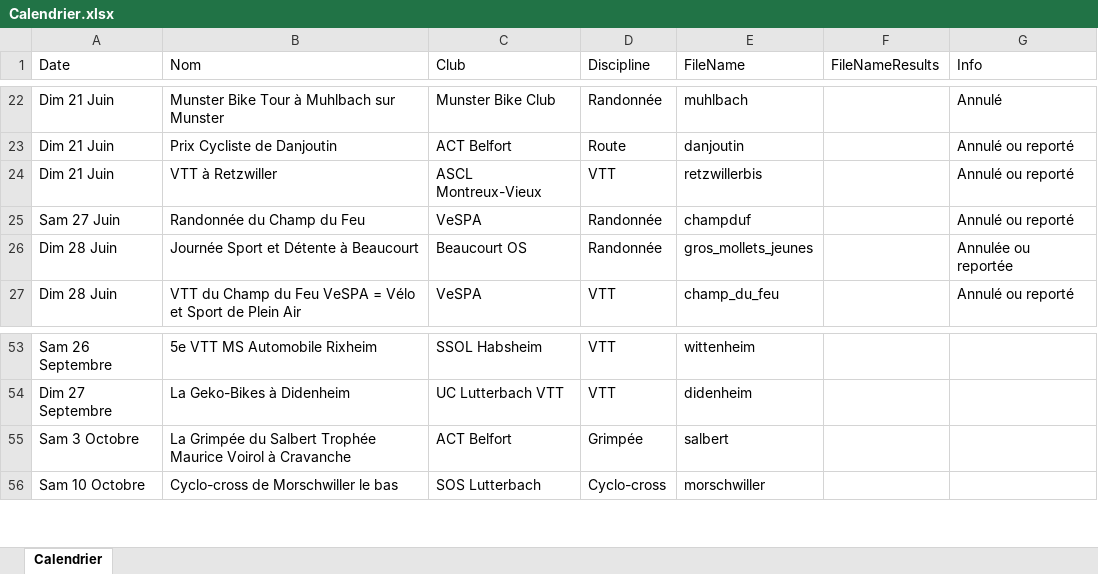
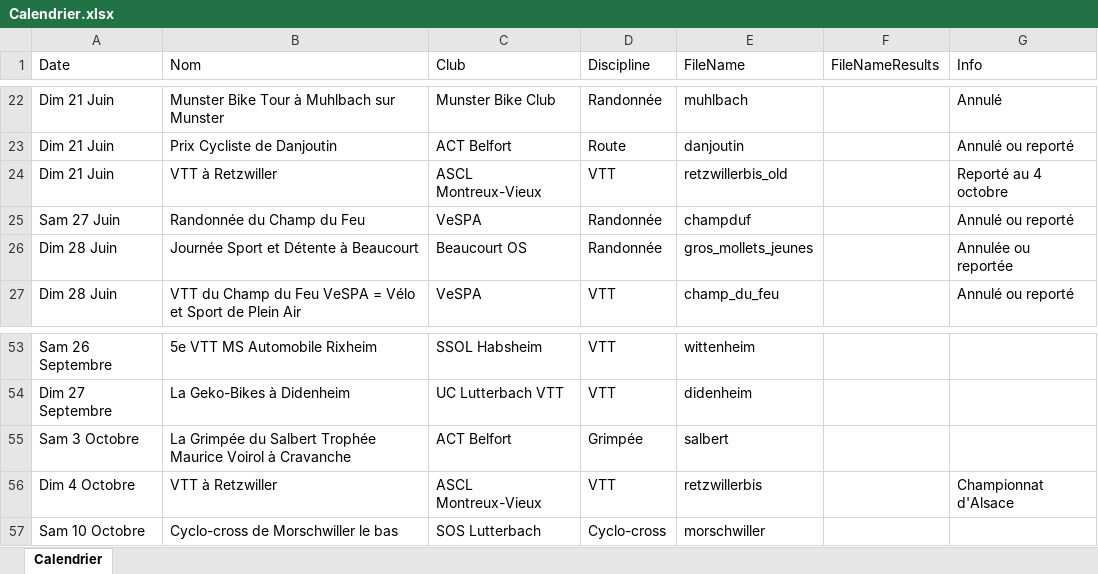
Before and after one commit to FlorianKohler/68-FSGT-Cyclisme-Alsace, an Excel workbook: Calendrier.xlsx, sheet Calendrier, drawn as a sheet; only a part is shown, gaps mark what is left out; values as stored, in another font and other column widths than the file's, no borders; the diff names each change by its address in the sheet, - before the commit and + after, or states it on an @@ line.

Commit message:
report VTT Retzwiller

```diff
--- a/Calendrier.xlsx (sheet Calendrier)
+++ b/Calendrier.xlsx (sheet Calendrier)
-E24 (FileName): retzwillerbis
+E24 (FileName): retzwillerbis_old
-G24 (Info): Annulé ou reporté
+G24 (Info): Reporté au 4 octobre
+row 56: Dim 4 Octobre | VTT à Retzwiller | ASCL Montreux-Vieux | VTT | retzwillerbis |  | Championnat d'Alsace
```
Also changed, not shown: 1 other file.
